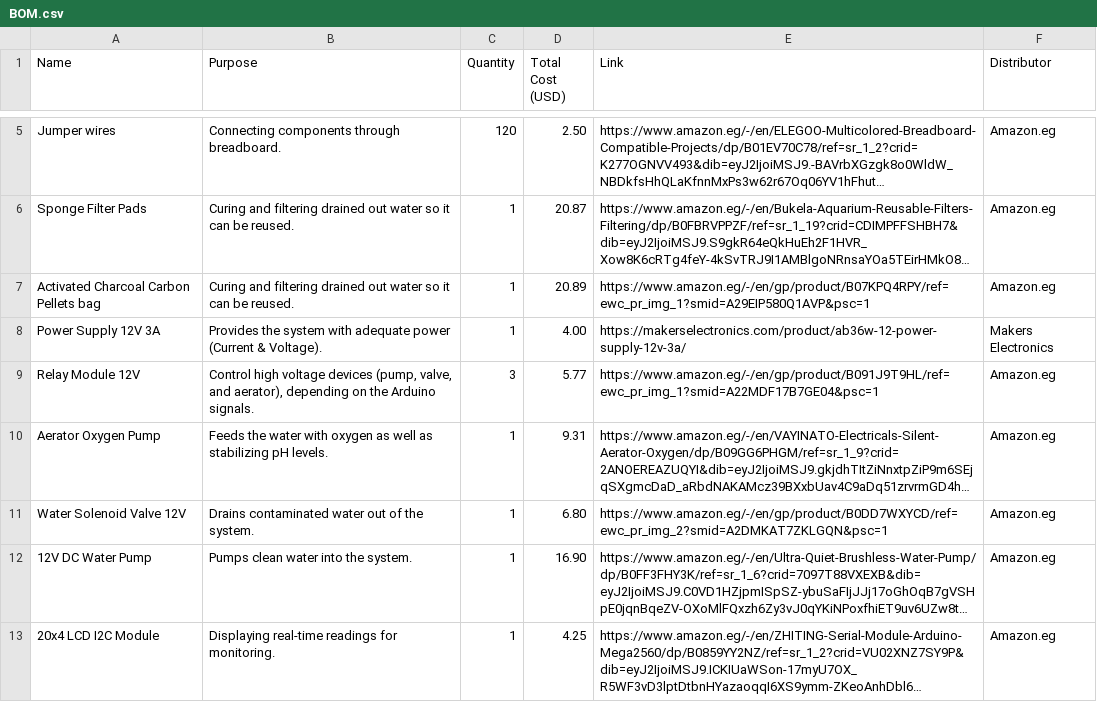
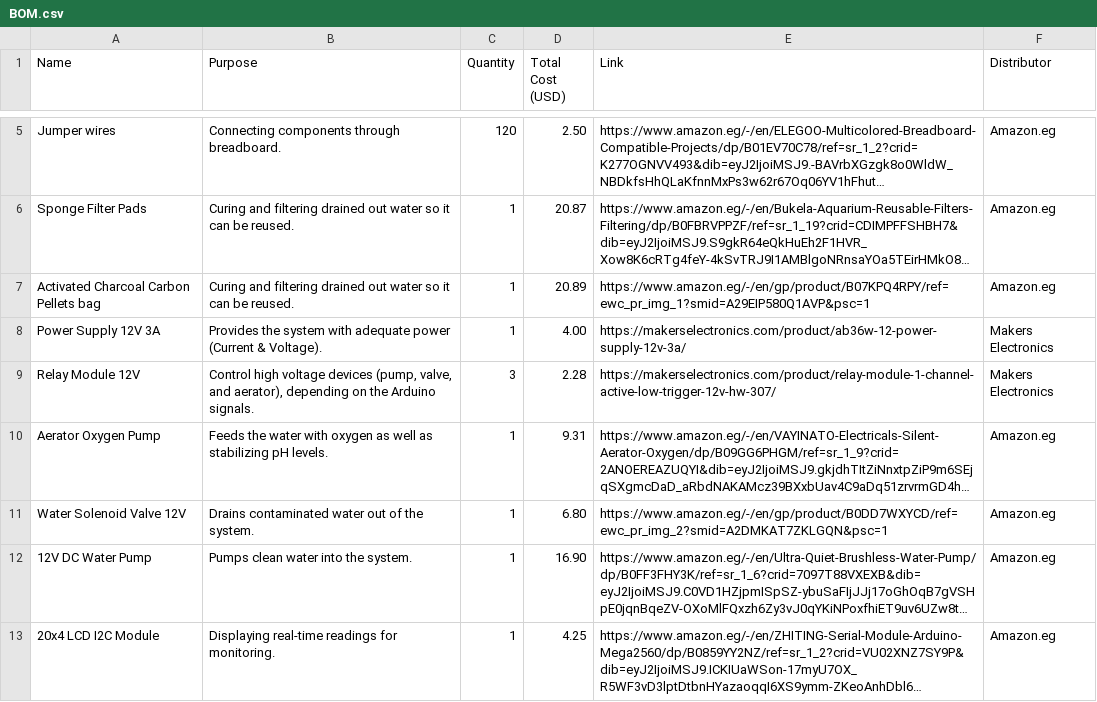
Before and after one commit to Omar-404-BlackOps/AquaTrident, a CSV file: BOM.csv, drawn as a sheet; only a part is shown, gaps mark what is left out; long unchanged cells end in …; the diff names each change by its address in the sheet, - before the commit and + after, or states it on an @@ line.

Commit message:
Updating Relay module in BOM.csv
Updated Relay Module entry with new supplier and price.

```diff
--- a/BOM.csv
+++ b/BOM.csv
-D9 (Total Cost (USD)): 5.77
+D9 (Total Cost (USD)): 2.28
-E9 (Link): https://www.amazon.eg/-/en/gp/product/B091J9T9HL/ref=ewc_pr_img_1?smid=A22MDF17B7GE04&psc=1
+E9 (Link): https://makerselectronics.com/product/relay-module-1-channel-active-low-trigger-12v-hw-307/
-F9 (Distributor): Amazon.eg
+F9 (Distributor): Makers Electronics
```
